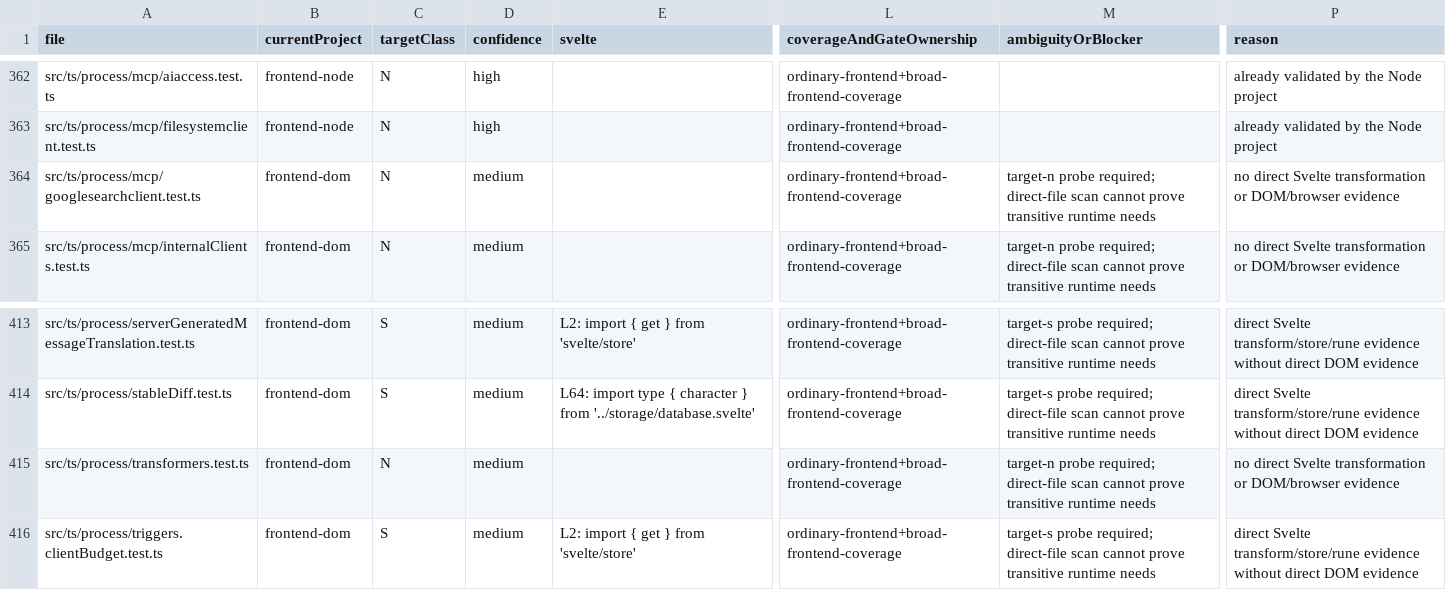
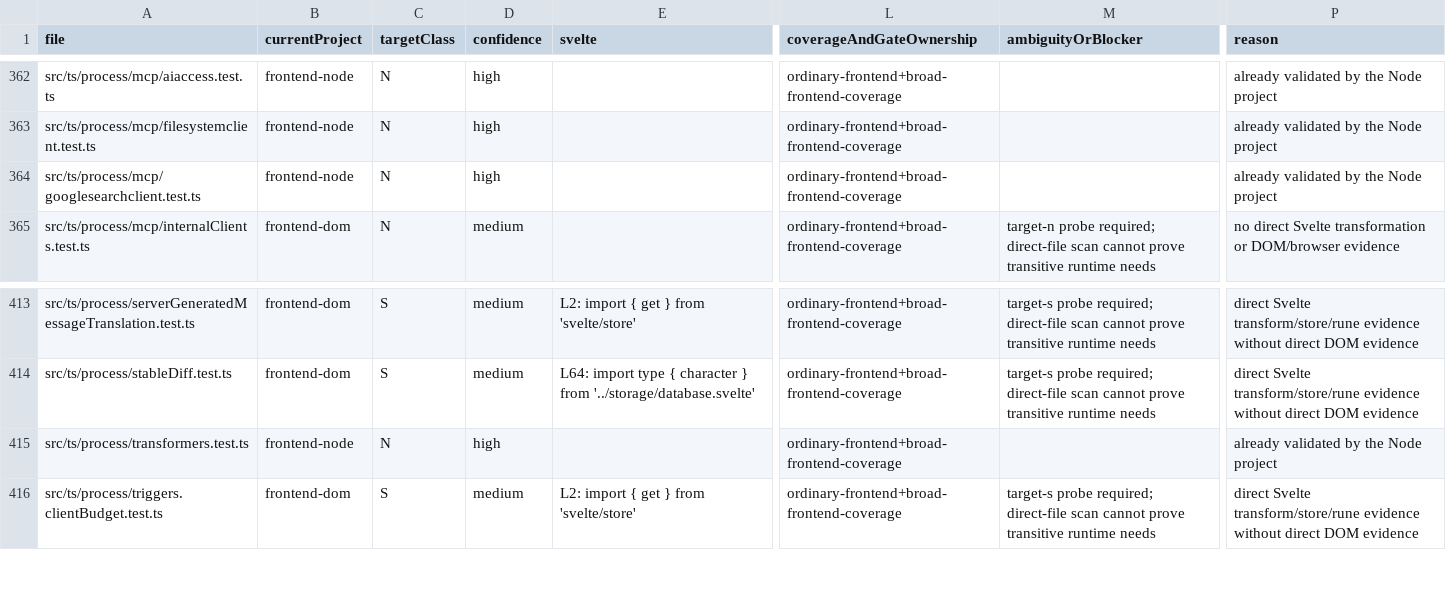
Before and after one commit to rhplus0831/RisuAI, a TSV file: docs/plan/frontend-test-architecture/phase-0-inventory.tsv, drawn as a sheet; only a part is shown, gaps mark what is left out; the diff names each change by its address in the sheet, - before the commit and + after, or states it on an @@ line.

```diff
--- a/docs/plan/frontend-test-architecture/phase-0-inventory.tsv
+++ b/docs/plan/frontend-test-architecture/phase-0-inventory.tsv
-B364 (currentProject): frontend-dom
+B364 (currentProject): frontend-node
-D364 (confidence): medium
+D364 (confidence): high
-M364 (ambiguityOrBlocker): target-n probe required; direct-file scan cannot prove transitive runtime needs
+M364 (ambiguityOrBlocker): (empty)
-P364 (reason): no direct Svelte transformation or DOM/browser evidence
+P364 (reason): already validated by the Node project
-B415 (currentProject): frontend-dom
+B415 (currentProject): frontend-node
-D415 (confidence): medium
+D415 (confidence): high
-M415 (ambiguityOrBlocker): target-n probe required; direct-file scan cannot prove transitive runtime needs
+M415 (ambiguityOrBlocker): (empty)
-P415 (reason): no direct Svelte transformation or DOM/browser evidence
+P415 (reason): already validated by the Node project
```
Also changed, not shown: 5 other files.
